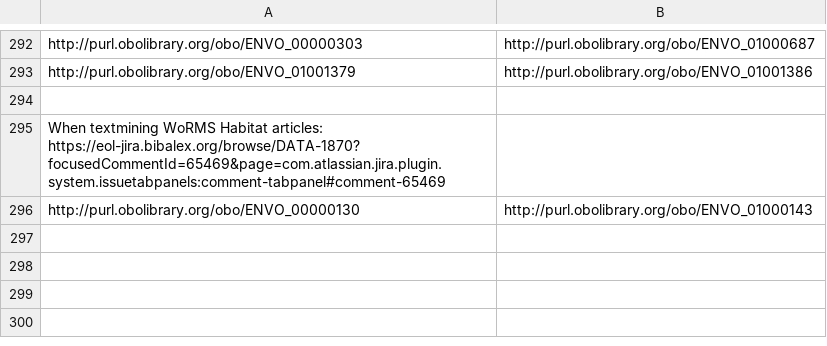
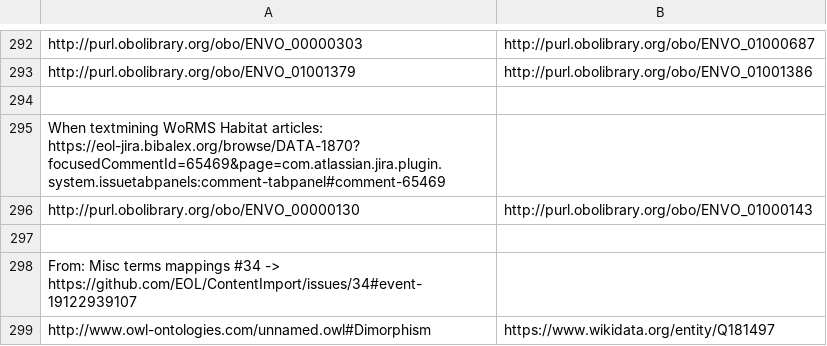
Before and after one commit to EOL/textmine_rules, a TSV file: Terms_remapped/DATA_1841_terms_remapped.tsv, drawn as a sheet; only a part is shown, gaps mark what is left out.

Commit message:
Update DATA_1841_terms_remapped.tsv

```diff
--- a/Terms_remapped/DATA_1841_terms_remapped.tsv
+++ b/Terms_remapped/DATA_1841_terms_remapped.tsv
@@ -296 +296,4 @@ When textmining WoRMS Habitat articles: https://eol-jira.bibalex.org/browse/DATA
 http://purl.obolibrary.org/obo/ENVO_00000130	http://purl.obolibrary.org/obo/ENVO_01000143
+
+From: Misc terms mappings #34 -> https://github.com/EOL/ContentImport/issues/34#event-19122939107
+http://www.owl-ontologies.com/unnamed.owl#Dimorphism	https://www.wikidata.org/entity/Q181497
```
